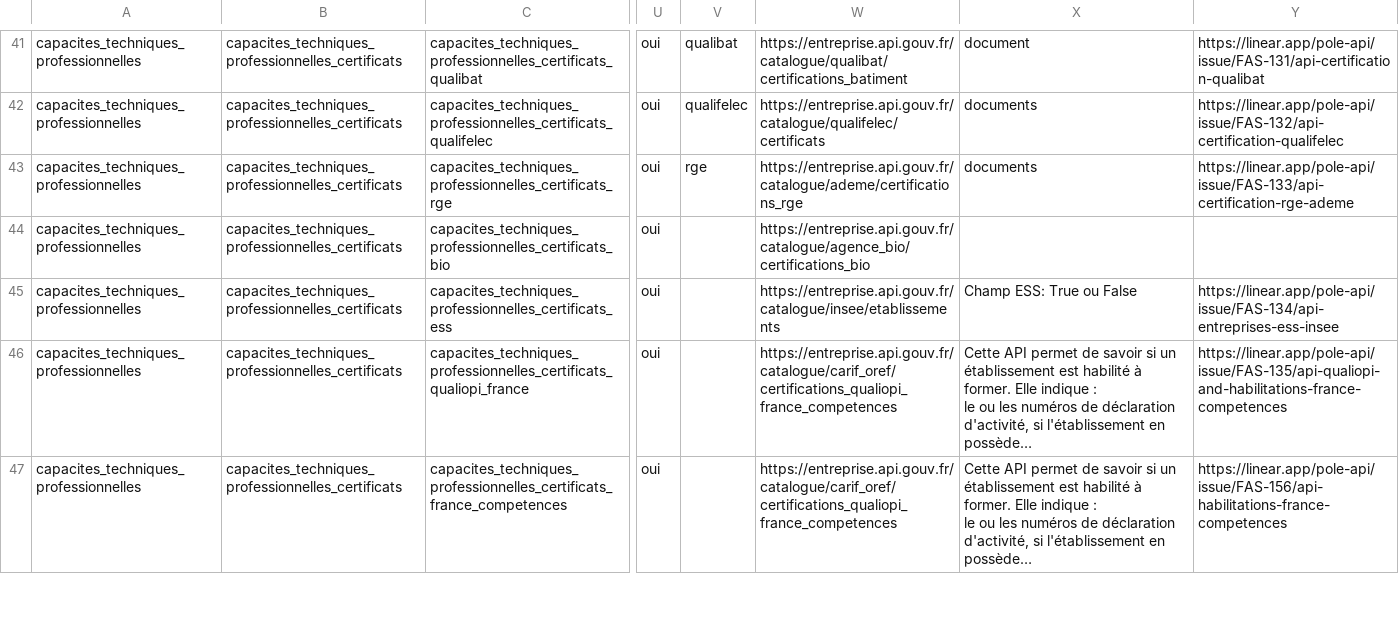
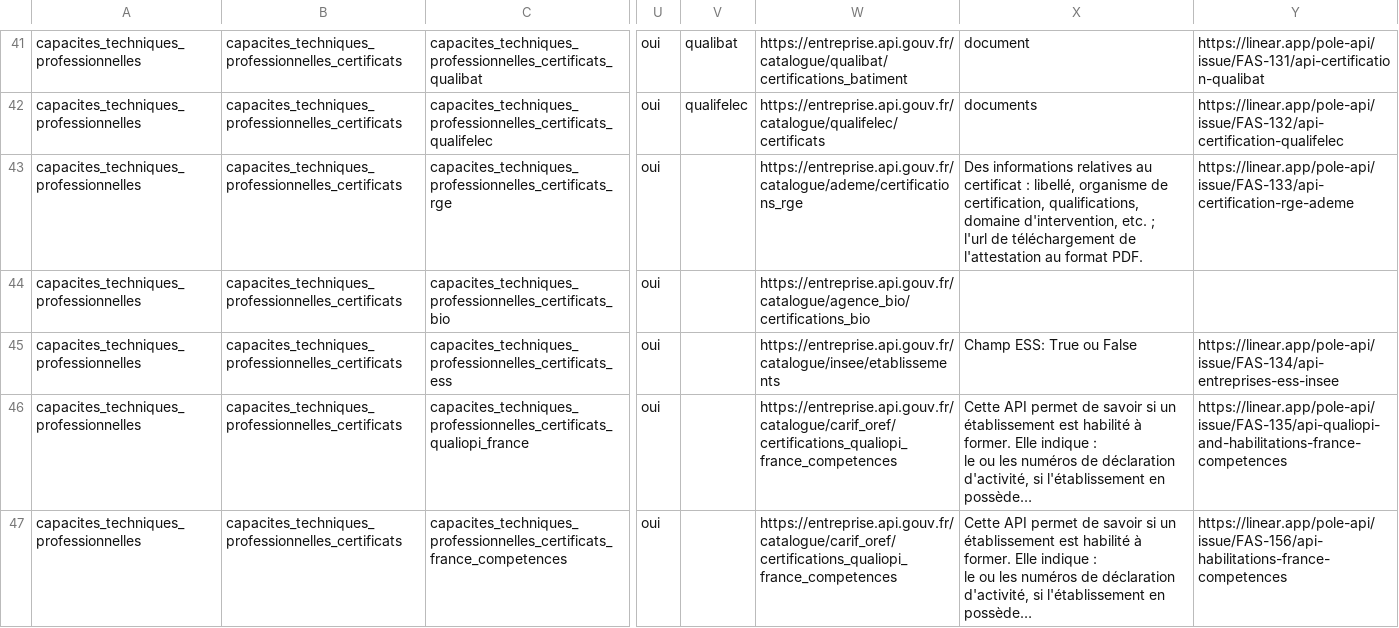
Before and after one commit to datagouv/passemarche, a CSV file: config/form_fields/fields.csv, drawn as a sheet; only a part is shown, gaps mark what is left out; long unchanged cells end in …; ↵ is a line break in a cell; the diff covers the shown part only; the diff names each change by its address in the sheet, - before the commit and + after, or states it on an @@ line.

```diff
--- a/config/form_fields/fields.csv
+++ b/config/form_fields/fields.csv
-V43: rge
+V43: (empty)
-X43: documents
+X43: Des informations relatives au certificat : libellé, organisme de certification, qualifications, domaine d'intervention, etc. ; ↵ l'url de téléchargement de l'attestation au format PDF.
```
Also changed, not shown: 22 edited cells elsewhere in this file, 1 other file.
